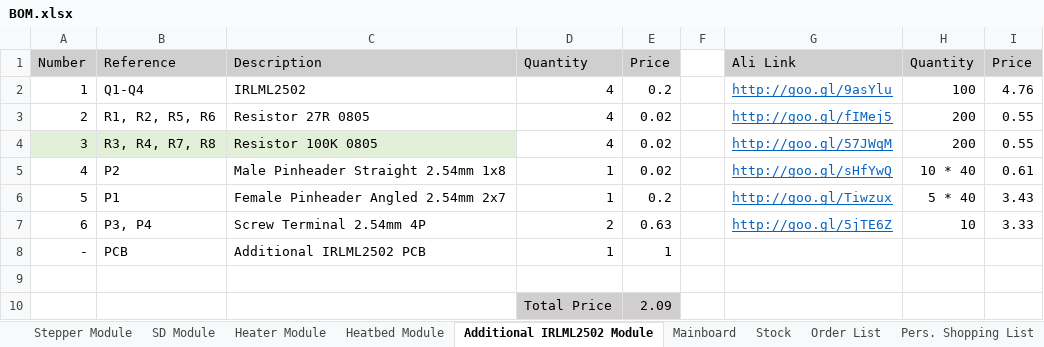
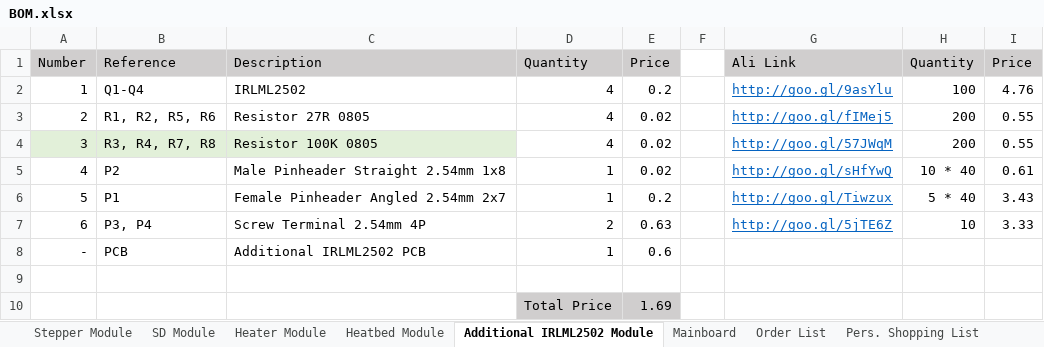
Before and after one commit to berryelectronics/ReST32, an Excel workbook: BOM.xlsx, sheet Additional IRLML2502 Module, drawn as a sheet; values as stored, in another font and other column widths than the file's, no borders; the diff names each change by its address in the sheet, - before the commit and + after, or states it on an @@ line.

```diff
--- a/BOM.xlsx (sheet Additional IRLML2502 Module)
+++ b/BOM.xlsx (sheet Additional IRLML2502 Module)
-sheet tab: Stock
-E8: 1
+E8: 0.6
-E10: 2.09
+E10: 1.69
```
Also changed, not shown: sheet Pers. Shopping List, sheet Order List, sheet SD Module, sheet Stepper Module, sheet Heater Module, sheet Heatbed Module, 1 more sheet, 29 other files.
